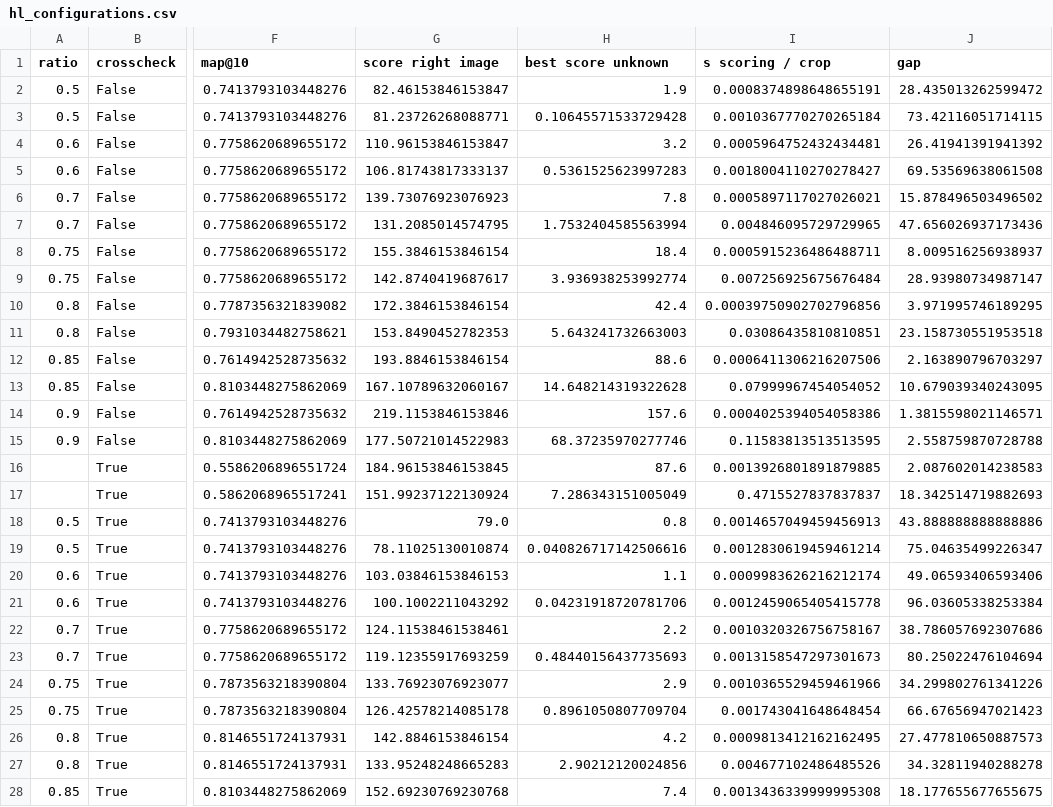
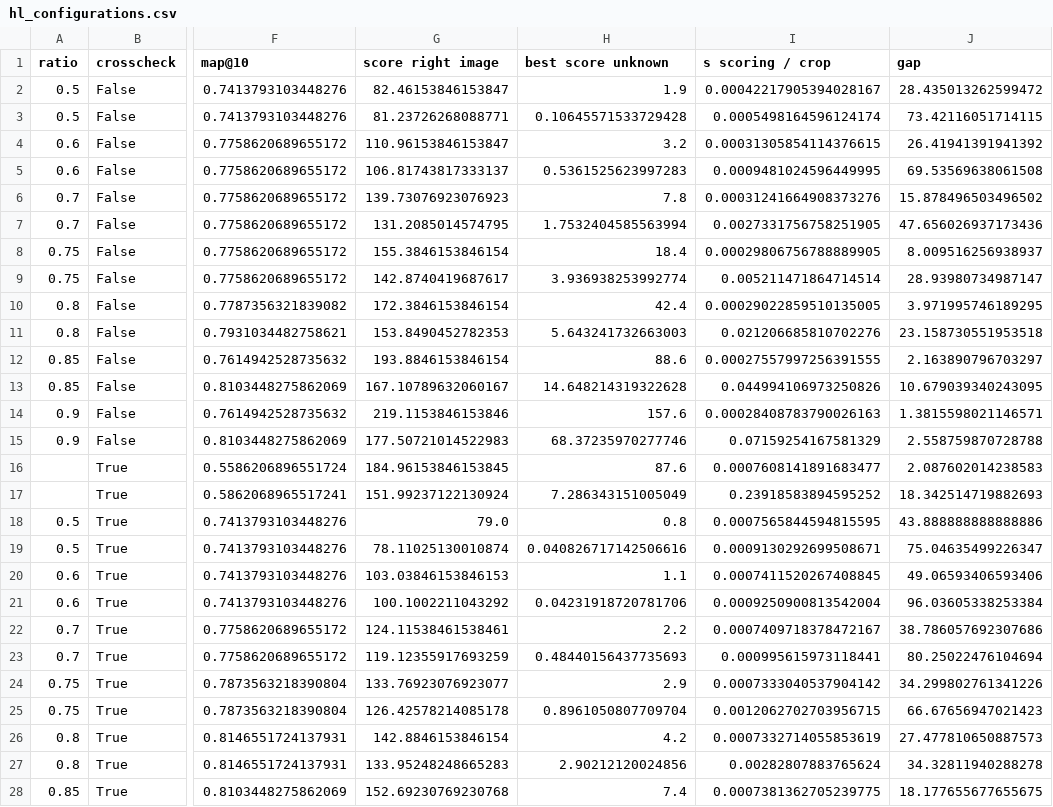
Before and after one commit to MCV-2026-C1-Project/Team-2, a CSV file: week4/results/hl_configurations.csv, drawn as a sheet; only a part is shown, gaps mark what is left out; the diff covers the shown part only; the diff names each change by its address in the sheet, - before the commit and + after, or states it on an @@ line.

```diff
--- a/week4/results/hl_configurations.csv
+++ b/week4/results/hl_configurations.csv
-I2 (s scoring / crop): 0.0008374898648655191
+I2 (s scoring / crop): 0.00042217905394028167
-I3 (s scoring / crop): 0.0010367770270265184
+I3 (s scoring / crop): 0.0005498164596124174
-I4 (s scoring / crop): 0.0005964752432434481
+I4 (s scoring / crop): 0.00031305854114376615
-I5 (s scoring / crop): 0.0018004110270278427
+I5 (s scoring / crop): 0.0009481024596449995
-I6 (s scoring / crop): 0.0005897117027026021
+I6 (s scoring / crop): 0.00031241664908373276
-I7 (s scoring / crop): 0.004846095729729965
+I7 (s scoring / crop): 0.0027331756758251905
-I8 (s scoring / crop): 0.0005915236486488711
+I8 (s scoring / crop): 0.00029806756788889905
-I9 (s scoring / crop): 0.007256925675676484
+I9 (s scoring / crop): 0.005211471864714514
-I10 (s scoring / crop): 0.00039750902702796856
+I10 (s scoring / crop): 0.00029022859510135005
-I11 (s scoring / crop): 0.03086435810810851
+I11 (s scoring / crop): 0.021206685810702276
-I12 (s scoring / crop): 0.0006411306216207506
+I12 (s scoring / crop): 0.00027557997256391555
-I13 (s scoring / crop): 0.07999967454054052
+I13 (s scoring / crop): 0.044994106973250826
-I14 (s scoring / crop): 0.0004025394054058386
+I14 (s scoring / crop): 0.00028408783790026163
-I15 (s scoring / crop): 0.11583813513513595
+I15 (s scoring / crop): 0.07159254167581329
-I16 (s scoring / crop): 0.0013926801891879885
+I16 (s scoring / crop): 0.0007608141891683477
-I17 (s scoring / crop): 0.4715527837837837
+I17 (s scoring / crop): 0.23918583894595252
-I18 (s scoring / crop): 0.0014657049459456913
+I18 (s scoring / crop): 0.0007565844594815595
-I19 (s scoring / crop): 0.0012830619459461214
+I19 (s scoring / crop): 0.0009130292699508671
-I20 (s scoring / crop): 0.0009983626216212174
+I20 (s scoring / crop): 0.0007411520267408845
-I21 (s scoring / crop): 0.0012459065405415778
+I21 (s scoring / crop): 0.0009250900813542004
-I22 (s scoring / crop): 0.0010320326756758167
+I22 (s scoring / crop): 0.0007409718378472167
-I23 (s scoring / crop): 0.0013158547297301673
+I23 (s scoring / crop): 0.000995615973118441
-I24 (s scoring / crop): 0.0010365529459461966
+I24 (s scoring / crop): 0.0007333040537904142
-I25 (s scoring / crop): 0.001743041648648454
+I25 (s scoring / crop): 0.0012062702703956715
-I26 (s scoring / crop): 0.0009813412162162495
+I26 (s scoring / crop): 0.0007332714055853619
-I27 (s scoring / crop): 0.004677102486485526
+I27 (s scoring / crop): 0.00282807883765624
-I28 (s scoring / crop): 0.0013436339999995308
+I28 (s scoring / crop): 0.0007381362705239775
```
Also changed, not shown: 3 edited cells elsewhere in this file, week4/results/orb_configurations.csv, week4/results/orb_configurations_l2.csv, 21 other files.
